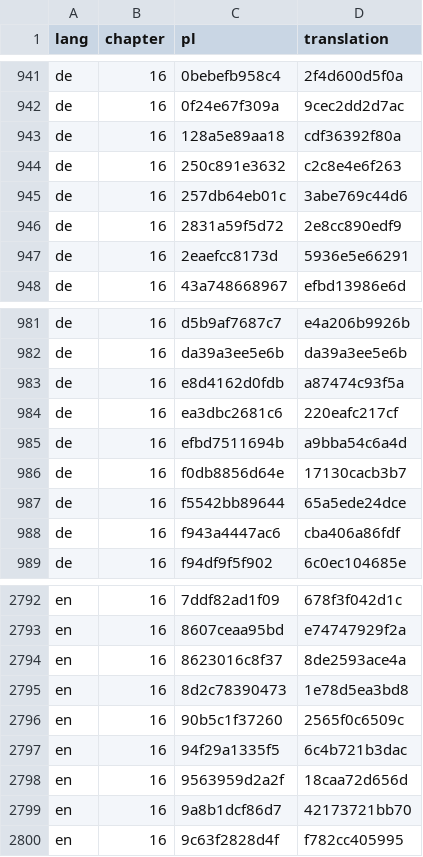
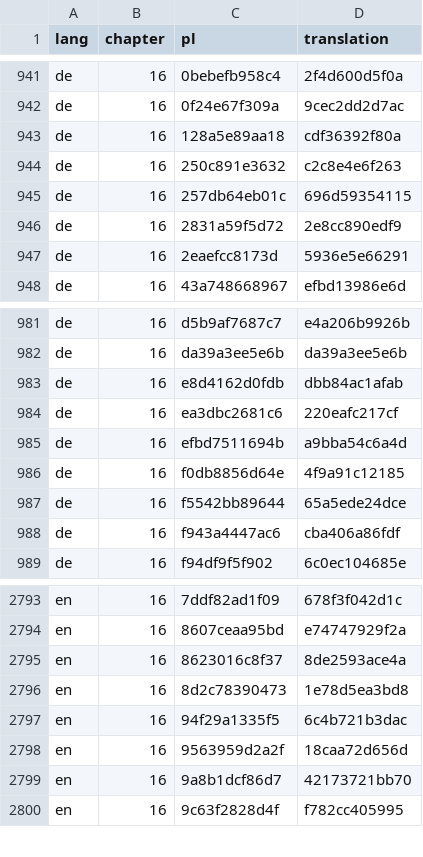
Before and after one commit to aronsommer/klucz, a TSV file: data/translation_sync.tsv, drawn as a sheet; only a part is shown, gaps mark what is left out; the diff covers the shown part only.

```diff
--- a/data/translation_sync.tsv
+++ b/data/translation_sync.tsv
@@ -944,3 +944,3 @@ de	16	128a5e89aa18	cdf36392f80a
 de	16	250c891e3632	c2c8e4e6f263
-de	16	257db64eb01c	3abe769c44d6
+de	16	257db64eb01c	696d59354115
 de	16	2831a59f5d72	2e8cc890edf9
@@ -982,6 +982,6 @@ de	16	d5b9af7687c7	e4a206b9926b
 de	16	da39a3ee5e6b	da39a3ee5e6b
-de	16	e8d4162d0fdb	a87474c93f5a
+de	16	e8d4162d0fdb	dbb84ac1afab
 de	16	ea3dbc2681c6	220eafc217cf
 de	16	efbd7511694b	a9bba54c6a4d
-de	16	f0db8856d64e	17130cacb3b7
+de	16	f0db8856d64e	4f9a91c12185
 de	16	f5542bb89644	65a5ede24dce
@@ -2795,3 +2796,2 @@ en	16	8623016c8f37	8de2593ace4a
 en	16	8d2c78390473	1e78d5ea3bd8
-en	16	90b5c1f37260	2565f0c6509c
 en	16	94f29a1335f5	6c4b721b3dac
```
Also changed, not shown: 2 added rows, 1 removed row and 6 edited cells elsewhere in this file, 8 other files.
